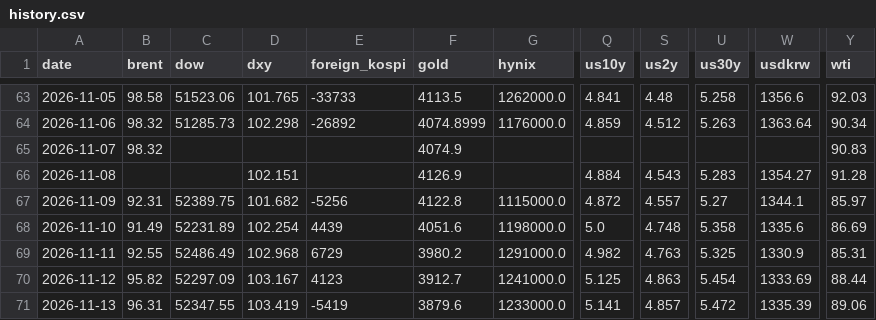
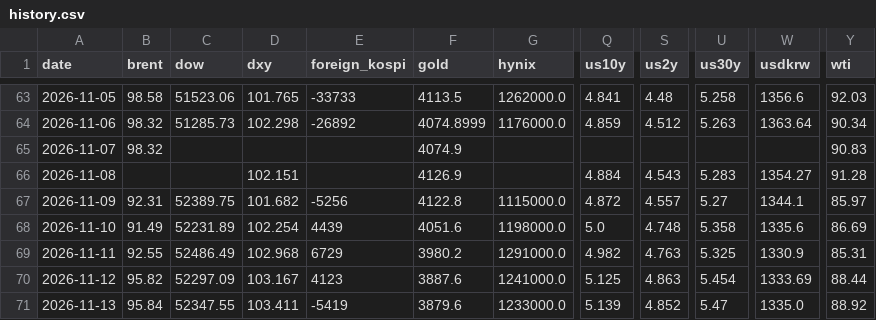
Before and after one commit to chkchp0702-spec/market-strategy-report, a CSV file: market/history.csv, drawn as a sheet; only a part is shown, gaps mark what is left out; the diff names each change by its address in the sheet, - before the commit and + after, or states it on an @@ line.

```diff
--- a/market/history.csv
+++ b/market/history.csv
-F70 (gold): 3912.7
+F70 (gold): 3887.6
-B71 (brent): 96.31
+B71 (brent): 95.84
-D71 (dxy): 103.419
+D71 (dxy): 103.411
-Q71 (us10y): 5.141
+Q71 (us10y): 5.139
-S71 (us2y): 4.857
+S71 (us2y): 4.852
-U71 (us30y): 5.472
+U71 (us30y): 5.47
-W71 (usdkrw): 1335.39
+W71 (usdkrw): 1335.0
-Y71 (wti): 89.06
+Y71 (wti): 88.92
```
Also changed, not shown: 15 other files.
